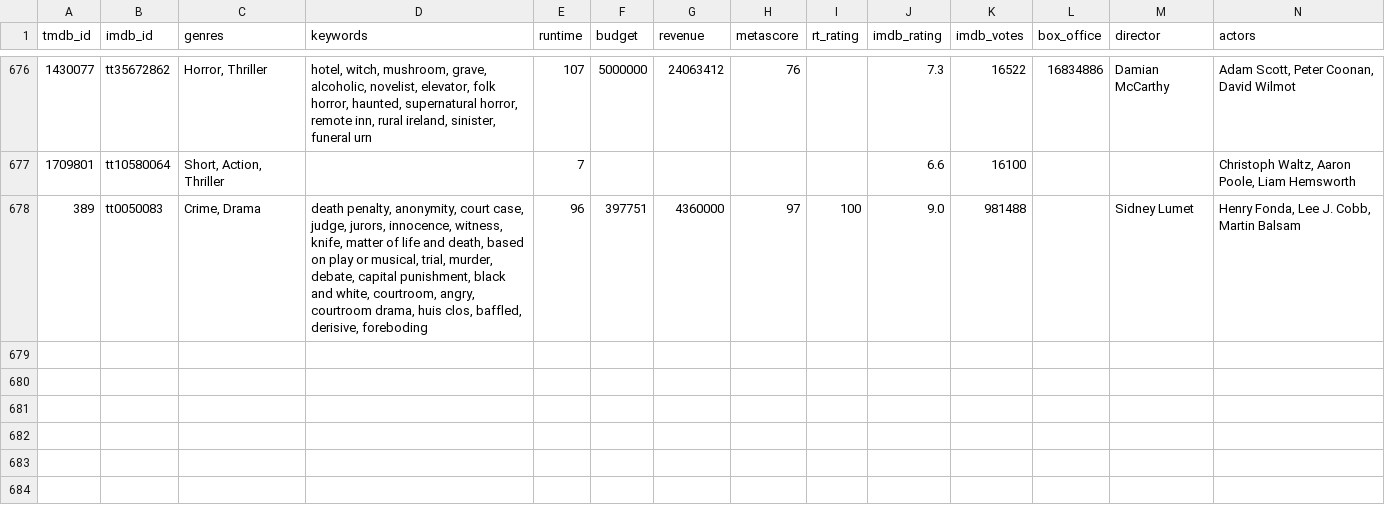
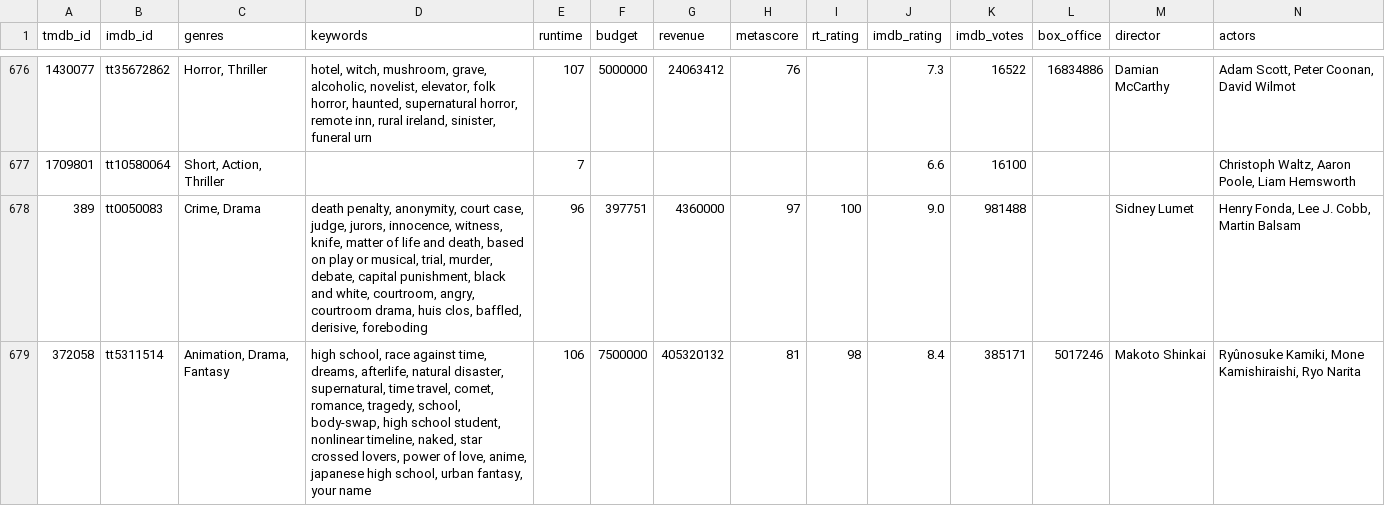
Before and after one commit to FeatherAnalytics/cinemetrics, a CSV file: transform/seeds/film_enrichment.csv, drawn as a sheet; only a part is shown, gaps mark what is left out; rows hold the shown columns only; the diff names each change by its address in the sheet, - before the commit and + after, or states it on an @@ line.

```diff
--- a/transform/seeds/film_enrichment.csv
+++ b/transform/seeds/film_enrichment.csv
+row 679: 372058 | tt5311514 | Animation, Drama, Fantasy | high school, race against time, dreams, afterlife, natural disaster, supernatural, time travel, comet, romance, tragedy, school, body-swap, high school student, nonlinear timeline, naked, star crossed lovers, power of love, anime, japanese high school, urban fantasy, your name | 106 | 7500000 | 405320132 | 81 | 98 | 8.4 | 385171 | 5017246 | Makoto Shinkai | Ryûnosuke Kamiki, Mone Kamishiraishi, Ryo Narita
```
Also changed, not shown: transform/seeds/film_log.csv, transform/seeds/poster_slices.csv, 4 other files.
